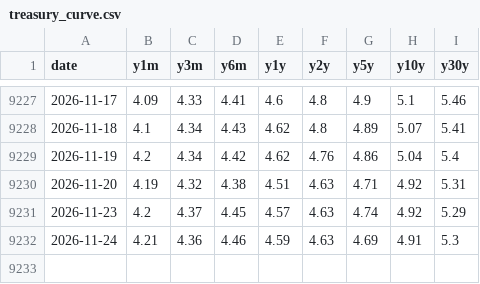
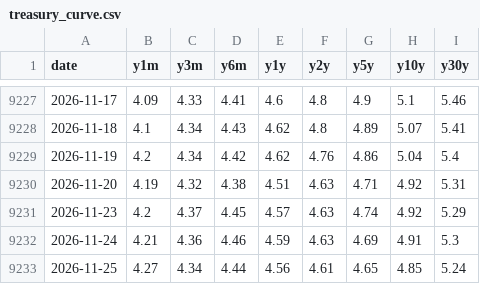
Before and after one commit to kevincgith/volstrat, a CSV file: data/raw/treasury_curve.csv, drawn as a sheet; only a part is shown, gaps mark what is left out; the diff names each change by its address in the sheet, - before the commit and + after, or states it on an @@ line.

```diff
--- a/data/raw/treasury_curve.csv
+++ b/data/raw/treasury_curve.csv
+row 9233: 2026-11-25 | 4.27 | 4.34 | 4.44 | 4.56 | 4.61 | 4.65 | 4.85 | 5.24
```
Also changed, not shown: data/raw/cboe_indices.csv, data/raw/yahoo/AGG.csv, 56 other files.
